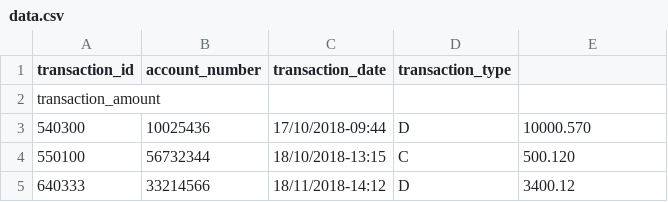
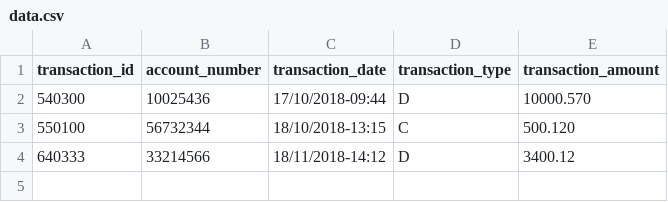
Before and after one commit to Mongithabet/Spring_Batch, a CSV file: src/main/resources/data.csv, drawn as a sheet.

```diff
--- a/src/main/resources/data.csv
+++ b/src/main/resources/data.csv
@@ -1,3 +1,2 @@
-transaction_id,account_number,transaction_date,transaction_type,
-transaction_amount
+transaction_id,account_number,transaction_date,transaction_type,transaction_amount
 540300,10025436,17/10/2018-09:44,D,10000.570
```
Also changed, not shown: 4 other files.
